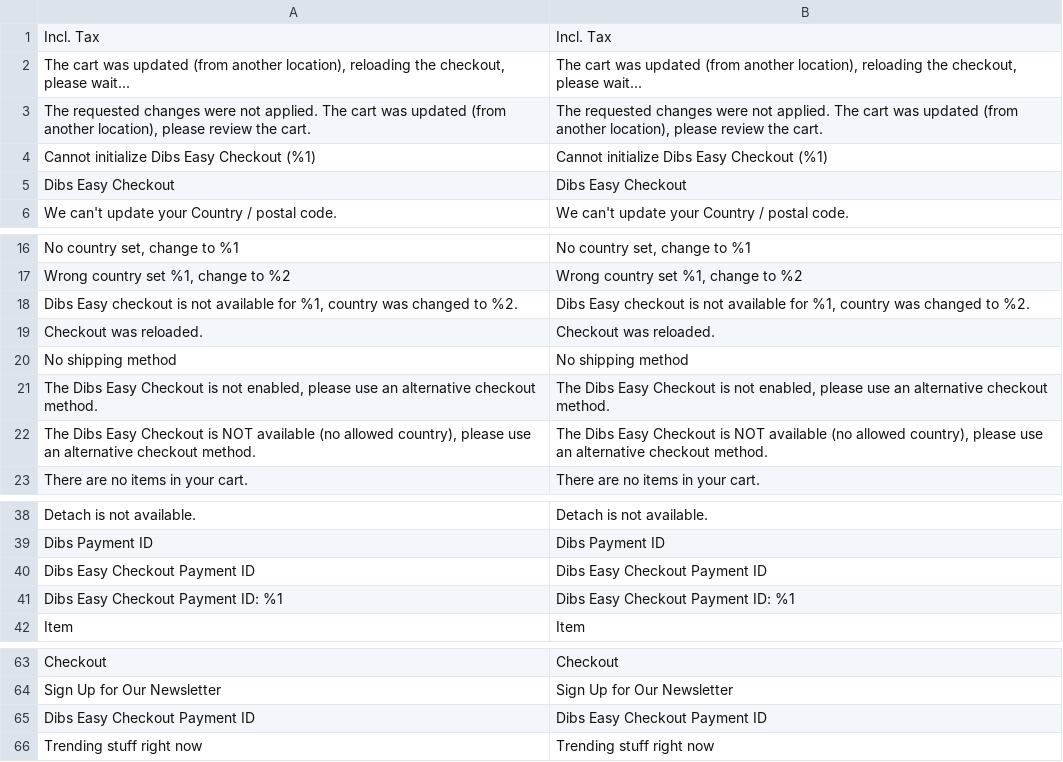
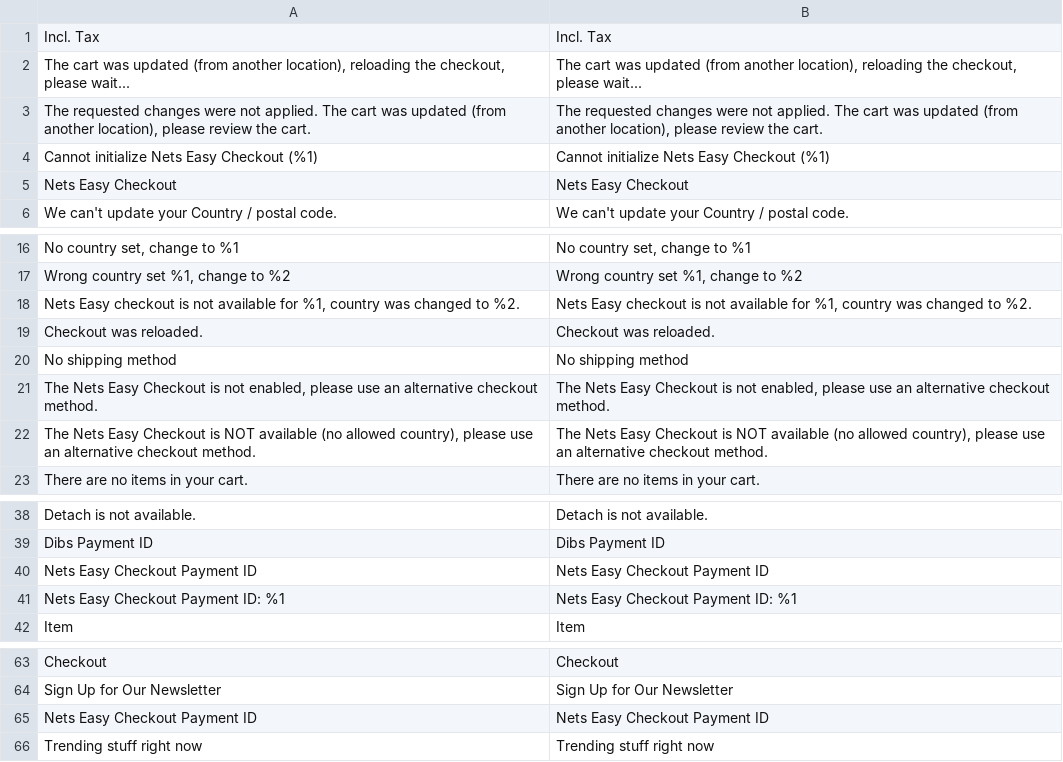
Before and after one commit to Nets-eCom/Magento2_easy, a CSV file: i18n/da_DK.csv, drawn as a sheet; only a part is shown, gaps mark what is left out.

```diff
--- a/i18n/da_DK.csv
+++ b/i18n/da_DK.csv
@@ -3,4 +3,4 @@
 "The requested changes were not applied. The cart was updated (from another location), please review the cart.","The requested changes were not applied. The cart was updated (from another location), please review the cart."
-"Cannot initialize Dibs Easy Checkout (%1)","Cannot initialize Dibs Easy Checkout (%1)"
-"Dibs Easy Checkout","Dibs Easy Checkout"
+"Cannot initialize Nets Easy Checkout (%1)","Cannot initialize Nets Easy Checkout (%1)"
+"Nets Easy Checkout","Nets Easy Checkout"
 "We can't update your Country / postal code.","We can't update your Country / postal code."
@@ -17,7 +17,7 @@
 "Wrong country set %1, change to %2","Wrong country set %1, change to %2"
-"Dibs Easy checkout is not available for %1, country was changed to %2.","Dibs Easy checkout is not available for %1, country was changed to %2."
+"Nets Easy checkout is not available for %1, country was changed to %2.","Nets Easy checkout is not available for %1, country was changed to %2."
 "Checkout was reloaded.","Checkout was reloaded."
 "No shipping method","No shipping method"
-"The Dibs Easy Checkout is not enabled, please use an alternative checkout method.","The Dibs Easy Checkout is not enabled, please use an alternative checkout method."
-"The Dibs Easy Checkout is NOT available (no allowed country), please use an alternative checkout method.","The Dibs Easy Checkout is NOT available (no allowed country), please use an alternative checkout method."
+"The Nets Easy Checkout is not enabled, please use an alternative checkout method.","The Nets Easy Checkout is not enabled, please use an alternative checkout method."
+"The Nets Easy Checkout is NOT available (no allowed country), please use an alternative checkout method.","The Nets Easy Checkout is NOT available (no allowed country), please use an alternative checkout method."
 "There are no items in your cart.","There are no items in your cart."
@@ -39,4 +39,4 @@
 "Dibs Payment ID","Dibs Payment ID"
-"Dibs Easy Checkout Payment ID","Dibs Easy Checkout Payment ID"
-"Dibs Easy Checkout Payment ID: %1","Dibs Easy Checkout Payment ID: %1"
+"Nets Easy Checkout Payment ID","Nets Easy Checkout Payment ID"
+"Nets Easy Checkout Payment ID: %1","Nets Easy Checkout Payment ID: %1"
 Item,Item
@@ -64,3 +64,3 @@ Checkout,Checkout
 "Sign Up for Our Newsletter","Sign Up for Our Newsletter"
-"Dibs Easy Checkout Payment ID ","Dibs Easy Checkout Payment ID "
+"Nets Easy Checkout Payment ID ","Nets Easy Checkout Payment ID "
 "Trending stuff right now","Trending stuff right now"
```
Also changed, not shown: i18n/en_US.csv, i18n/nb_NO.csv, 16 other files.
